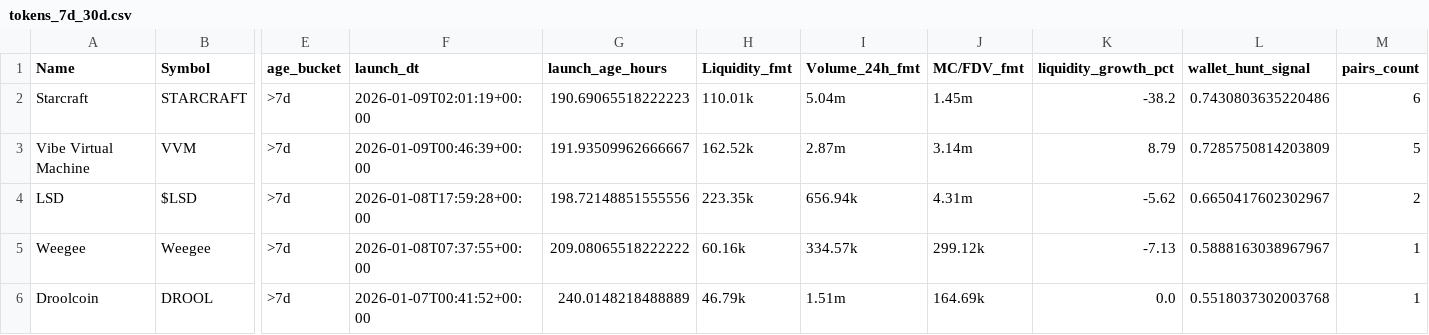
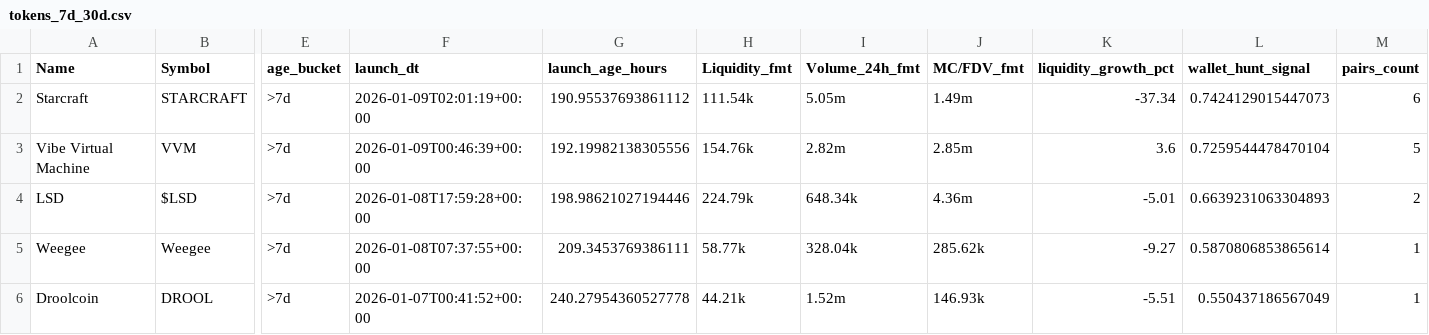
Before and after one commit to ziovajoz/solana-token-csv, a CSV file: output/tokens_7d_30d.csv, drawn as a sheet; only a part is shown, gaps mark what is left out; the diff covers the shown part only; the diff names each change by its address in the sheet, - before the commit and + after, or states it on an @@ line.

```diff
--- a/output/tokens_7d_30d.csv
+++ b/output/tokens_7d_30d.csv
-G2 (launch_age_hours): 190.69065518222223
+G2 (launch_age_hours): 190.95537693861112
-H2 (Liquidity_fmt): 110.01k
+H2 (Liquidity_fmt): 111.54k
-I2 (Volume_24h_fmt): 5.04m
+I2 (Volume_24h_fmt): 5.05m
-J2 (MC/FDV_fmt): 1.45m
+J2 (MC/FDV_fmt): 1.49m
-K2 (liquidity_growth_pct): -38.2
+K2 (liquidity_growth_pct): -37.34
-L2 (wallet_hunt_signal): 0.7430803635220486
+L2 (wallet_hunt_signal): 0.7424129015447073
-G3 (launch_age_hours): 191.93509962666667
+G3 (launch_age_hours): 192.19982138305556
-H3 (Liquidity_fmt): 162.52k
+H3 (Liquidity_fmt): 154.76k
-I3 (Volume_24h_fmt): 2.87m
+I3 (Volume_24h_fmt): 2.82m
-J3 (MC/FDV_fmt): 3.14m
+J3 (MC/FDV_fmt): 2.85m
-K3 (liquidity_growth_pct): 8.79
+K3 (liquidity_growth_pct): 3.6
-L3 (wallet_hunt_signal): 0.7285750814203809
+L3 (wallet_hunt_signal): 0.7259544478470104
-G4 (launch_age_hours): 198.72148851555556
+G4 (launch_age_hours): 198.98621027194446
-H4 (Liquidity_fmt): 223.35k
+H4 (Liquidity_fmt): 224.79k
-I4 (Volume_24h_fmt): 656.94k
+I4 (Volume_24h_fmt): 648.34k
-J4 (MC/FDV_fmt): 4.31m
+J4 (MC/FDV_fmt): 4.36m
-K4 (liquidity_growth_pct): -5.62
+K4 (liquidity_growth_pct): -5.01
-L4 (wallet_hunt_signal): 0.6650417602302967
+L4 (wallet_hunt_signal): 0.6639231063304893
-G5 (launch_age_hours): 209.08065518222222
+G5 (launch_age_hours): 209.3453769386111
-H5 (Liquidity_fmt): 60.16k
+H5 (Liquidity_fmt): 58.77k
-I5 (Volume_24h_fmt): 334.57k
+I5 (Volume_24h_fmt): 328.04k
-J5 (MC/FDV_fmt): 299.12k
+J5 (MC/FDV_fmt): 285.62k
-K5 (liquidity_growth_pct): -7.13
+K5 (liquidity_growth_pct): -9.27
-L5 (wallet_hunt_signal): 0.5888163038967967
+L5 (wallet_hunt_signal): 0.5870806853865614
-G6 (launch_age_hours): 240.0148218488889
+G6 (launch_age_hours): 240.27954360527778
-H6 (Liquidity_fmt): 46.79k
+H6 (Liquidity_fmt): 44.21k
-I6 (Volume_24h_fmt): 1.51m
+I6 (Volume_24h_fmt): 1.52m
-J6 (MC/FDV_fmt): 164.69k
+J6 (MC/FDV_fmt): 146.93k
-K6 (liquidity_growth_pct): 0.0
+K6 (liquidity_growth_pct): -5.51
-L6 (wallet_hunt_signal): 0.5518037302003768
+L6 (wallet_hunt_signal): 0.550437186567049
```
Also changed, not shown: 54 edited cells elsewhere in this file, candidate_cache.csv, output/excluded.csv, 4 other files.
